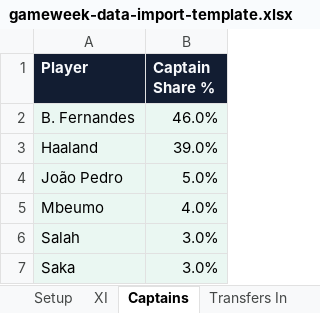
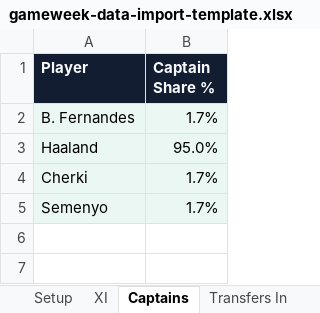
Before and after one commit to YakirC0412/FPL-WORK, an Excel workbook: templates/gameweek-data-import-template.xlsx, sheet Captains, drawn as a sheet; values as stored, in another font and other column widths than the file's, no borders; conditional formats not drawn; removed rows and columns are numbered as before the commit, all else as after; the diff names each change by its address in the sheet, - before the commit and + after, or states it on an @@ line.

```diff
--- a/templates/gameweek-data-import-template.xlsx (sheet Captains)
+++ b/templates/gameweek-data-import-template.xlsx (sheet Captains)
-B2 (Captain Share %): 46.0%
+B2 (Captain Share %): 1.7%
-B3 (Captain Share %): 39.0%
+B3 (Captain Share %): 95.0%
-row 4: João Pedro | 5.0%
-row 5: Mbeumo | 4.0%
-row 6: Salah | 3.0%
-row 7: Saka | 3.0%
+row 4: Cherki | 1.7%
+row 5: Semenyo | 1.7%
```
Also changed, not shown: sheet XI, sheet Transfers Out, sheet Transfers In, sheet EO, sheet Chips, sheet Setup, 37 other files.
